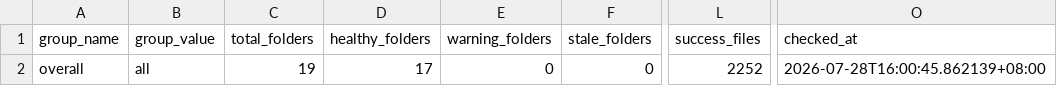
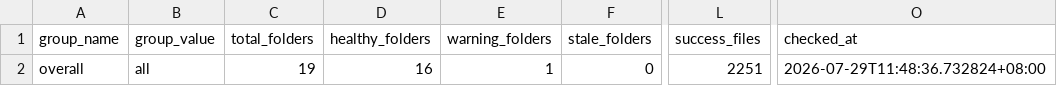
Before and after one commit to wenchiehlee-investment/Python-Actions.GoodInfo, a CSV file: data/upstream/goodinfo_download_health_summary.csv, drawn as a sheet; only a part is shown, gaps mark what is left out; the diff names each change by its address in the sheet, - before the commit and + after, or states it on an @@ line.

Commit message:
🔄 synced file(s) with wenchiehlee-investment/Python-Actions.GoodInfo

```diff
--- a/data/upstream/goodinfo_download_health_summary.csv
+++ b/data/upstream/goodinfo_download_health_summary.csv
-D2 (healthy_folders): 17
+D2 (healthy_folders): 16
-E2 (warning_folders): 0
+E2 (warning_folders): 1
-L2 (success_files): 2252
+L2 (success_files): 2251
-O2 (checked_at): 2026-07-28T16:00:45.862139+08:00
+O2 (checked_at): 2026-07-29T11:48:36.732824+08:00
```
